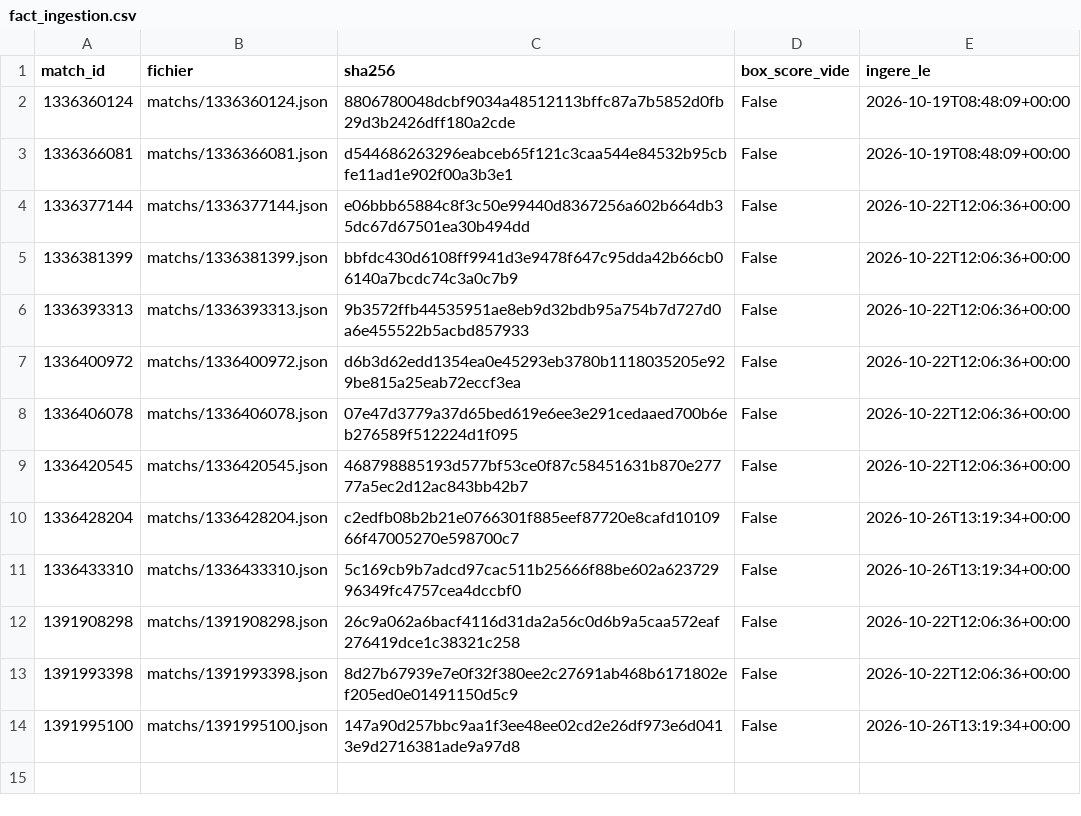
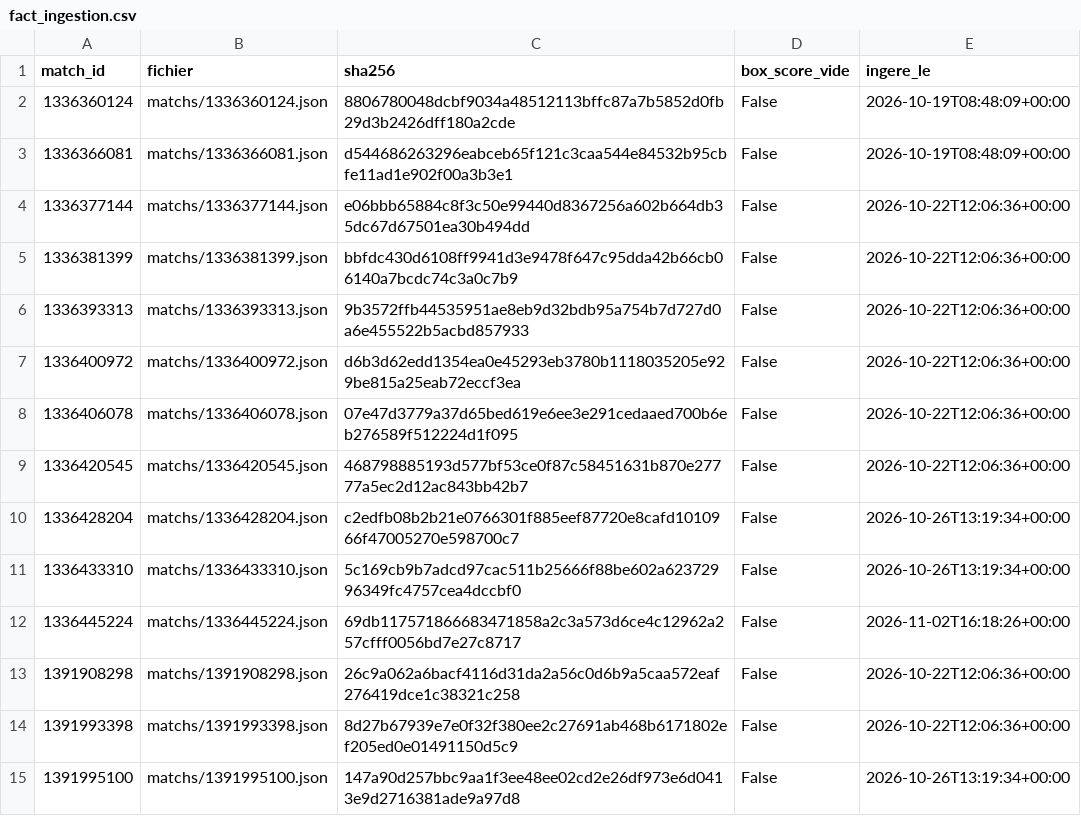
Before and after one commit to karlfring/diomande-tracker, a CSV file: data/processed/2026/fact_ingestion.csv, drawn as a sheet; the diff names each change by its address in the sheet, - before the commit and + after, or states it on an @@ line.

```diff
--- a/data/processed/2026/fact_ingestion.csv
+++ b/data/processed/2026/fact_ingestion.csv
+row 12: 1336445224 | matchs/1336445224.json | 69db117571866683471858a2c3a573d6ce4c12962a257cfff0056bd7e27c8717 | False | 2026-11-02T16:18:26+00:00
```
Also changed, not shown: data/processed/2026/dim_match.csv, data/processed/2026/fact_joueur_match.csv, 5 other files.
